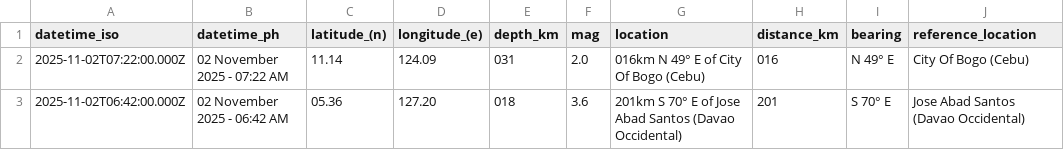
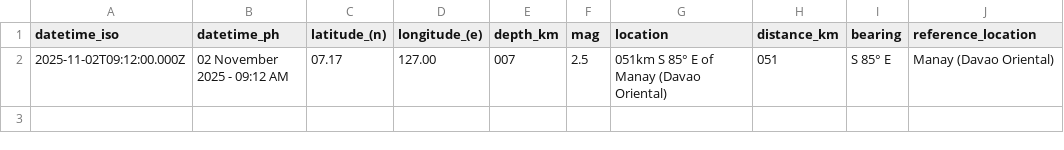
Before and after one commit to chamthesleeptalker/earthquake-tracker, a CSV file: earthquakes_past_hour.csv, drawn as a sheet; removed rows and columns are numbered as before the commit, all else as after; the diff names each change by its address in the sheet, - before the commit and + after, or states it on an @@ line.

```diff
--- a/earthquakes_past_hour.csv
+++ b/earthquakes_past_hour.csv
-row 2: 2025-11-02T07:22:00.000Z | 02 November 2025 - 07:22 AM | 11.14 | 124.09 | 031 | 2.0 | 016km N 49° E of City Of Bogo (Cebu) | 016 | N 49° E | City Of Bogo (Cebu)
-row 3: 2025-11-02T06:42:00.000Z | 02 November 2025 - 06:42 AM | 05.36 | 127.20 | 018 | 3.6 | 201km S 70° E of Jose Abad Santos (Davao Occidental) | 201 | S 70° E | Jose Abad Santos (Davao Occidental)
+row 2: 2025-11-02T09:12:00.000Z | 02 November 2025 - 09:12 AM | 07.17 | 127.00 | 007 | 2.5 | 051km S 85° E of Manay (Davao Oriental) | 051 | S 85° E | Manay (Davao Oriental)
```
Also changed, not shown: earthquakes.csv, earthquakes_past_24_hours.csv, 6 other files.
